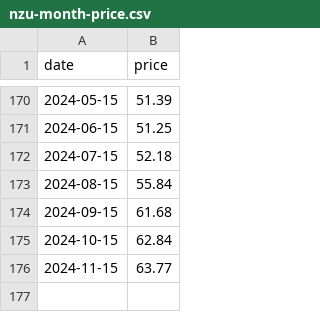
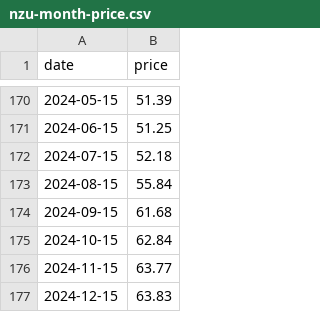
Before and after one commit to theecanmole/nzu, a CSV file: nzu-month-price.csv, drawn as a sheet; only a part is shown, gaps mark what is left out; the diff names each change by its address in the sheet, - before the commit and + after, or states it on an @@ line.

```diff
--- a/nzu-month-price.csv
+++ b/nzu-month-price.csv
+row 177: 2024-12-15 | 63.83
```
Also changed, not shown: nzu-edited-raw-prices-data.csv, spotprices.csv, 9 other files.
